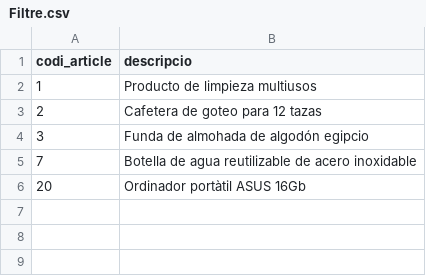
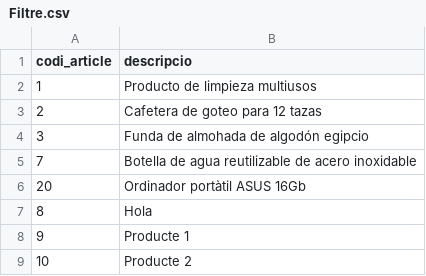
Before and after one commit to ELOWIS37/GestorCSV, a CSV file: config/Filtre.csv, drawn as a sheet.

```diff
--- a/config/Filtre.csv
+++ b/config/Filtre.csv
@@ -6 +6,4 @@ codi_article, descripcio
 20, Ordinador portàtil ASUS 16Gb
+8, Hola
+9, Producte 1
+10, Producte 2
```
Also changed, not shown: config/Base.csv, 2 other files.
